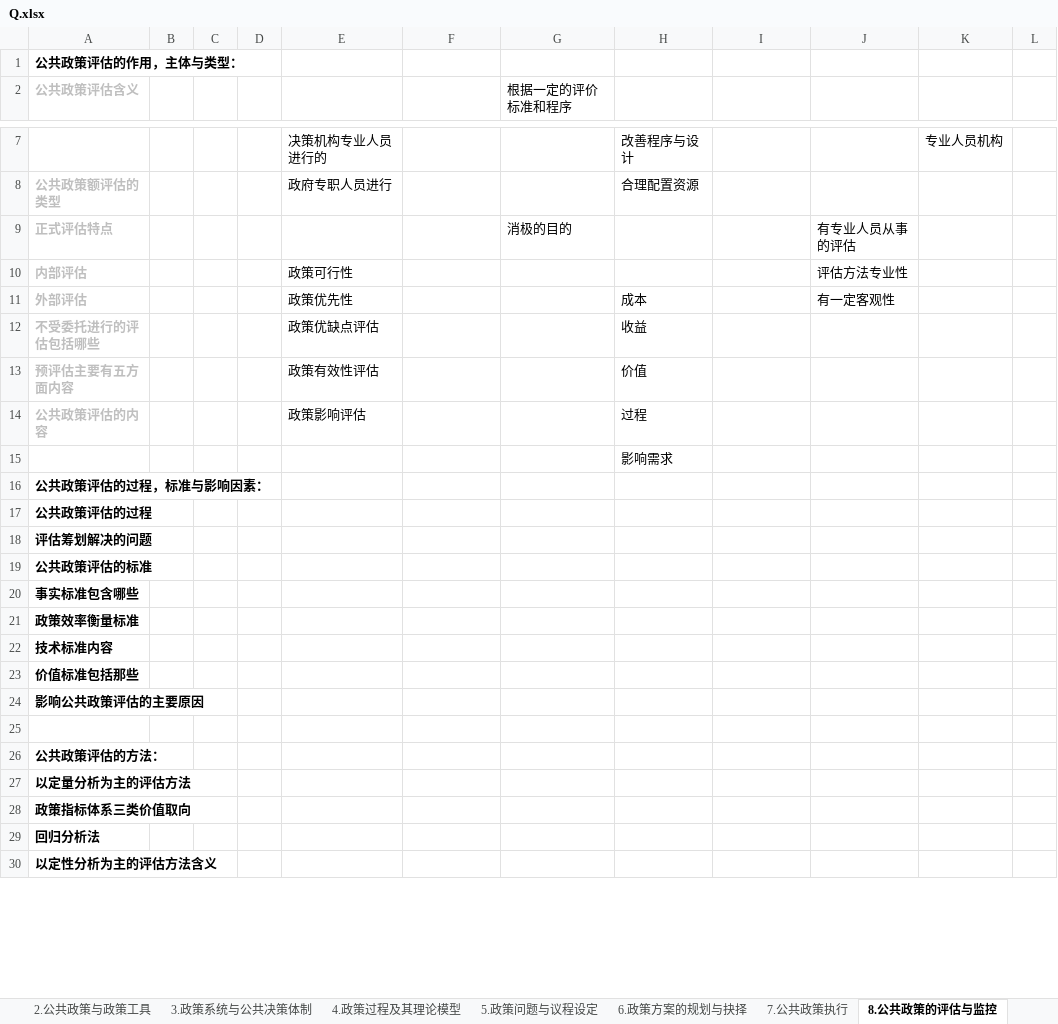
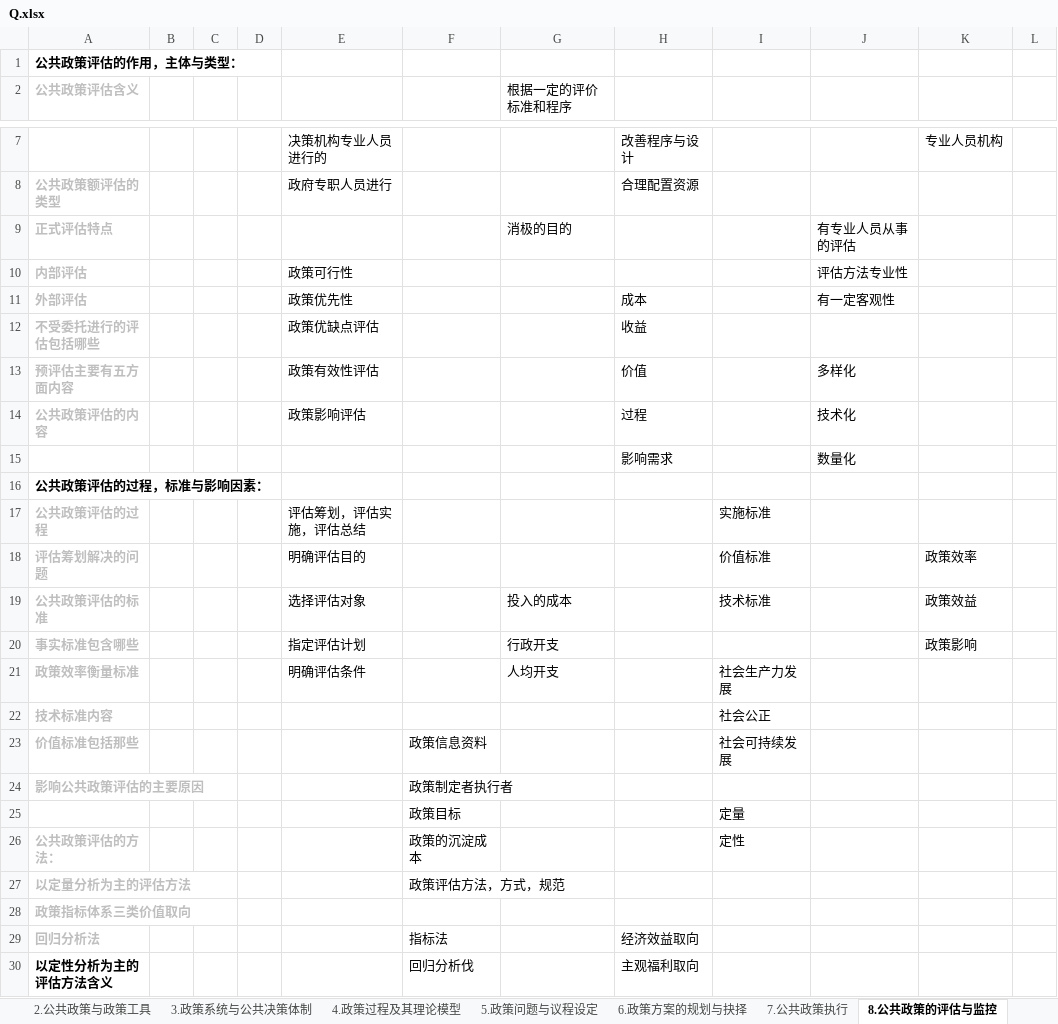
Before and after one commit to xieshiwei/ZK, an Excel workbook: ggzc/Q.xlsx, sheet 8.公共政策的评估与监控, drawn as a sheet; only a part is shown, gaps mark what is left out; values as stored, in another font and other column widths than the file's, no borders; rows hold the shown columns only; the diff covers the shown part only; the diff names each change by its address in the sheet, - before the commit and + after, or states it on an @@ line.

Commit message:
ok

```diff
--- a/ggzc/Q.xlsx (sheet 8.公共政策的评估与监控)
+++ b/ggzc/Q.xlsx (sheet 8.公共政策的评估与监控)
-J13: (empty)
+J13: 多样化
-J14: (empty)
+J14: 技术化
-J15: (empty)
+J15: 数量化
-A17:A24 text colour: black
+A17:A24 text colour: #BFBFBF
-E17: (empty)
+E17: 评估筹划，评估实施，评估总结
-I17: (empty)
+I17: 实施标准
-E18: (empty)
+E18: 明确评估目的
-I18: (empty)
+I18: 价值标准
-K18: (empty)
+K18: 政策效率
-E19: (empty)
+E19: 选择评估对象
-G19 (根据一定的评价标准和程序): (empty)
+G19 (根据一定的评价标准和程序): 投入的成本
-I19: (empty)
+I19: 技术标准
-K19: (empty)
+K19: 政策效益
-E20: (empty)
+E20: 指定评估计划
-G20 (根据一定的评价标准和程序): (empty)
+G20 (根据一定的评价标准和程序): 行政开支
-K20: (empty)
+K20: 政策影响
-E21: (empty)
+E21: 明确评估条件
-G21 (根据一定的评价标准和程序): (empty)
+G21 (根据一定的评价标准和程序): 人均开支
-I21: (empty)
+I21: 社会生产力发展
-I22: (empty)
+I22: 社会公正
-F23: (empty)
+F23: 政策信息资料
-I23: (empty)
+I23: 社会可持续发展
-F24: (empty)
+F24: 政策制定者执行者
-row 25: (empty)
+row 25:  |  |  |  |  | 政策目标 |  |  | 定量
-A26:A29 text colour: black
+A26:A29 text colour: #BFBFBF
-F26: (empty)
+F26: 政策的沉淀成本
-I26: (empty)
+I26: 定性
-F27: (empty)
+F27: 政策评估方法，方式，规范
-F29: (empty)
+F29: 指标法
-H29: (empty)
+H29: 经济效益取向
-F30: (empty)
+F30: 回归分析伐
-H30: (empty)
+H30: 主观福利取向
```
Also changed, not shown: 3 added rows, 18 edited cells and cell formats elsewhere in this sheet.
